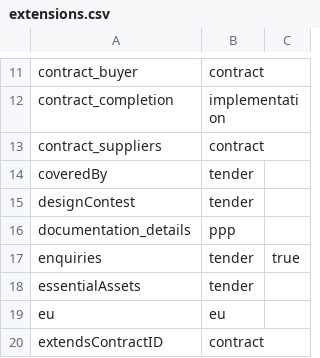
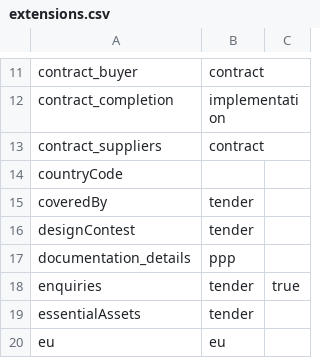
Before and after one commit to open-contracting/extension_registry, a CSV file: extensions.csv, drawn as a sheet; only a part is shown, gaps mark what is left out; the shorter side is filled out with more unchanged rows; the diff names each change by its address in the sheet, - before the commit and + after, or states it on an @@ line.

```diff
--- a/extensions.csv
+++ b/extensions.csv
+row 14: countryCode
```
Also changed, not shown: extension_versions.csv.
